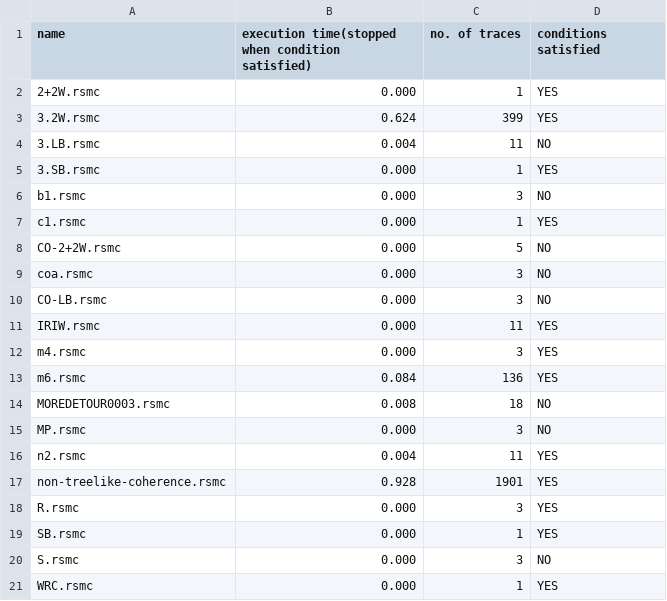
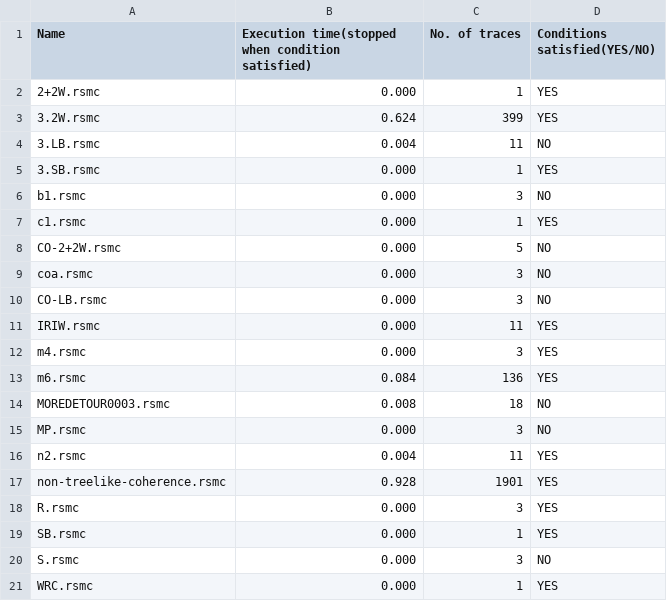
Before and after one commit to nilesh2797/RSMC-for-RA, a CSV file: report.csv, drawn as a sheet.

```diff
--- a/report.csv
+++ b/report.csv
@@ -1,2 +1,2 @@
-name, execution time(stopped when condition satisfied), no. of traces, conditions satisfied
+Name, Execution time(stopped when condition satisfied), No. of traces, Conditions satisfied(YES/NO)
 2+2W.rsmc, 0.000, 1, YES
```
Also changed, not shown: 9 other files.
